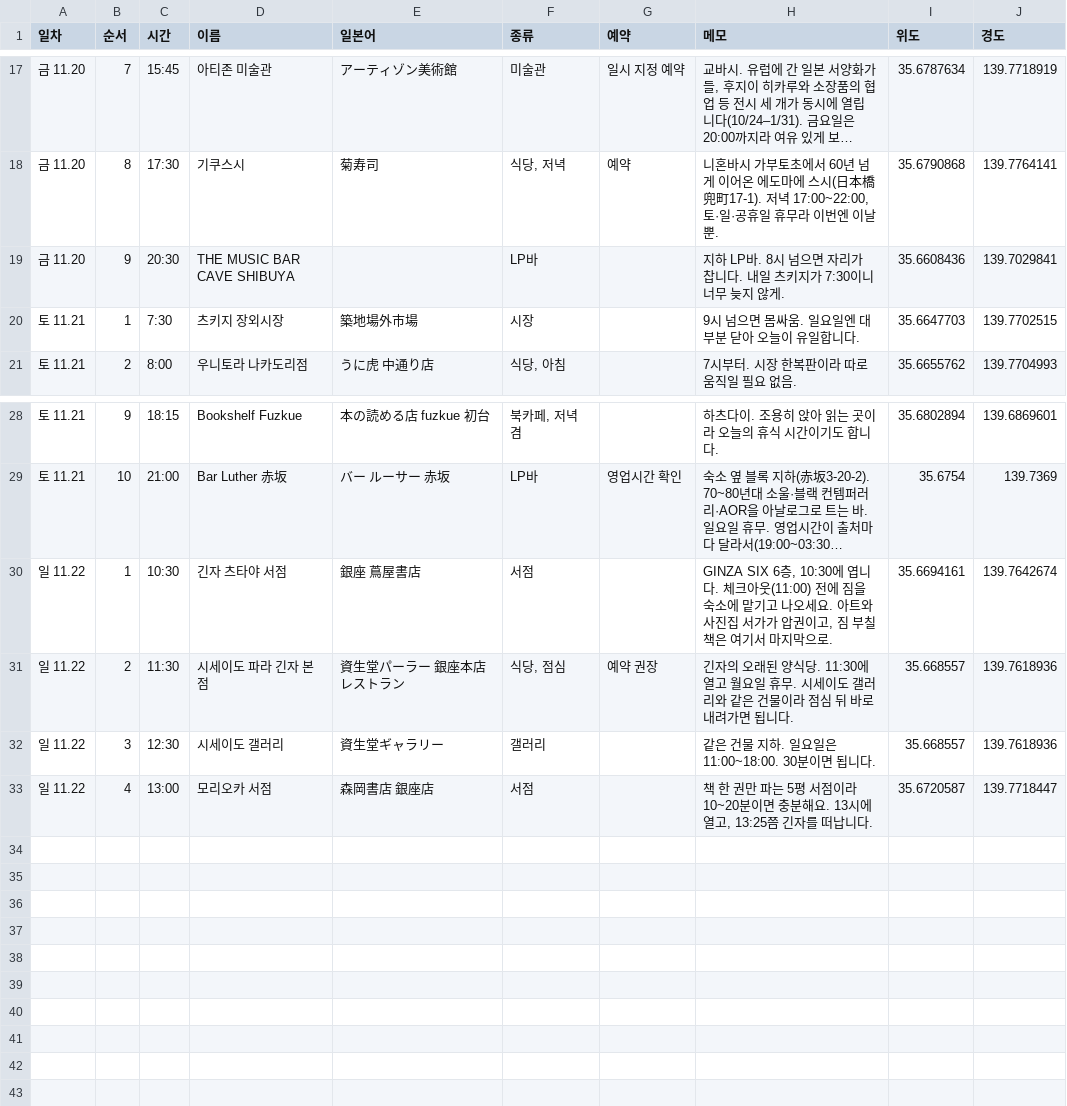
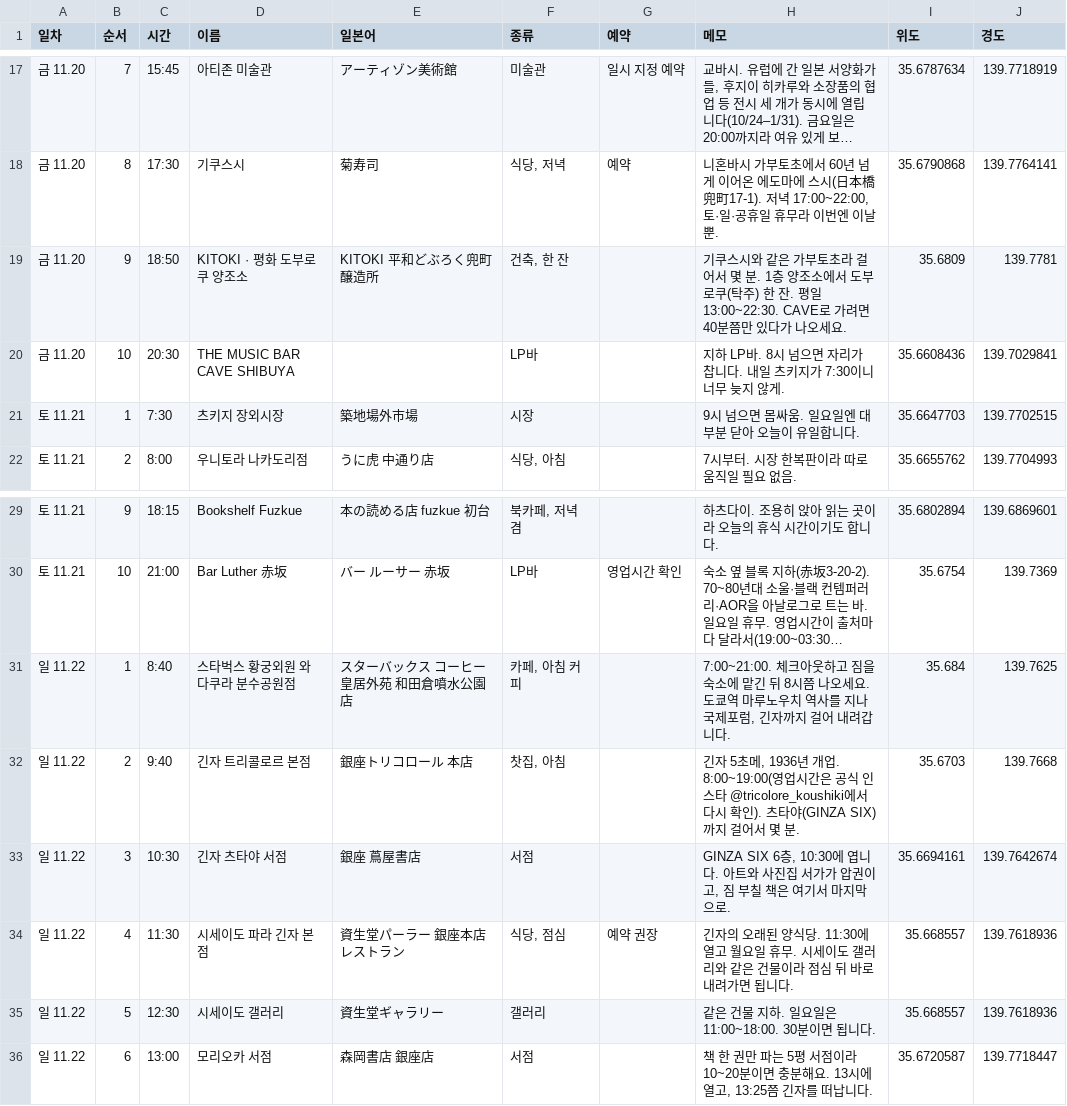
Before and after one commit to codechord123/awesome-design-md, a CSV file: tokyo-trip/data/places.csv, drawn as a sheet; only a part is shown, gaps mark what is left out; long unchanged cells end in …; addresses are those after the commit; the diff names each change by its address in the sheet, - before the commit and + after, or states it on an @@ line.

```diff
--- a/tokyo-trip/data/places.csv
+++ b/tokyo-trip/data/places.csv
+row 19: 금 11.20 | 9 | 18:50 | KITOKI · 평화 도부로쿠 양조소 | KITOKI 平和どぶろく兜町醸造所 | 건축, 한 잔 |  | 기쿠스시와 같은 가부토초라 걸어서 몇 분. 1층 양조소에서 도부로쿠(탁주) 한 잔. 평일 13:00~22:30. CAVE로 가려면 40분쯤만 있다가 나오세요. | 35.6809 | 139.7781
-B20 (순서): 9
+B20 (순서): 10
+row 31: 일 11.22 | 1 | 8:40 | 스타벅스 황궁외원 와다쿠라 분수공원점 | スターバックス コーヒー 皇居外苑 和田倉噴水公園店 | 카페, 아침 커피 |  | 7:00~21:00. 체크아웃하고 짐을 숙소에 맡긴 뒤 8시쯤 나오세요. 도쿄역 마루노우치 역사를 지나 국제포럼, 긴자까지 걸어 내려갑니다. | 35.684 | 139.7625
+row 32: 일 11.22 | 2 | 9:40 | 긴자 트리콜로르 본점 | 銀座トリコロール 本店 | 찻집, 아침 |  | 긴자 5초메, 1936년 개업. 8:00~19:00(영업시간은 공식 인스타 @tricolore_koushiki에서 다시 확인). 츠타야(GINZA SIX)까지 걸어서 몇 분. | 35.6703 | 139.7668
-B33 (순서): 1
+B33 (순서): 3
-H33 (메모): …엽니다. 체크아웃(11:00) 전에 짐을 숙소에 맡기고 나오세요. 아트와…
+H33 (메모): …엽니다. 아트와…
-B34 (순서): 2
+B34 (순서): 4
-B35 (순서): 3
+B35 (순서): 5
-B36 (순서): 4
+B36 (순서): 6
```
Also changed, not shown: 5 other files.
